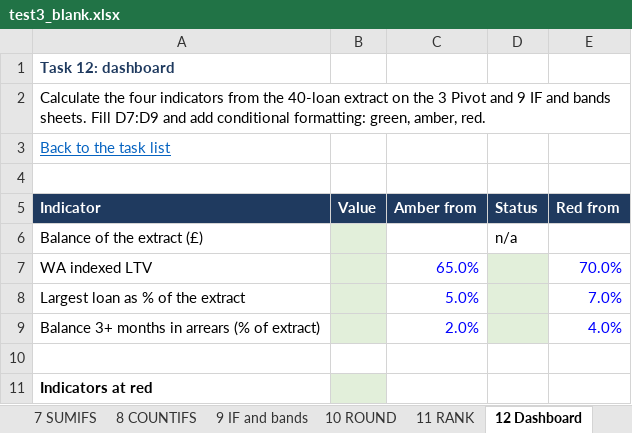
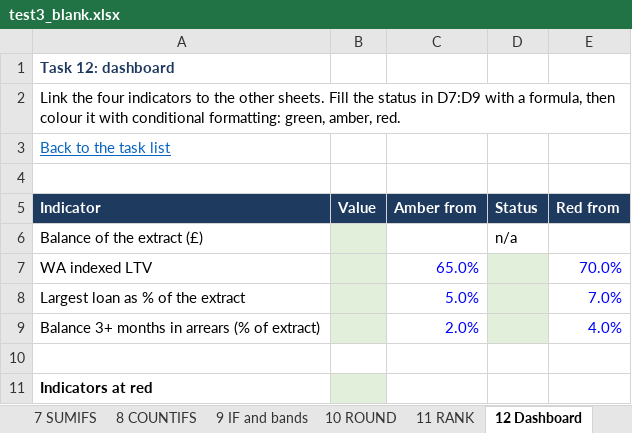
Before and after one commit to MohamedMiledDataAnalysis/sf-interviews-from-zero, an Excel workbook: excel/test3_blank.xlsx, sheet 12 Dashboard, drawn as a sheet; values as stored, in another font and other column widths than the file's, no borders; the diff names each change by its address in the sheet, - before the commit and + after, or states it on an @@ line.

Commit message:
Practice test 3: fix two cell references in the instructions, sheet links, wider columns, print layout, chart

```diff
--- a/excel/test3_blank.xlsx (sheet 12 Dashboard)
+++ b/excel/test3_blank.xlsx (sheet 12 Dashboard)
-A2 (Indicator): Calculate the four indicators from the 40-loan extract on the 3 Pivot and 9 IF and bands sheets. Fill D7:D9 and add conditional formatting:…
+A2 (Indicator): Link the four indicators to the other sheets. Fill the status in D7:D9 with a formula, then colour it with conditional formatting:…
+A2:E2 merged
```
Also changed, not shown: sheet 11 RANK, sheet 6 HLOOKUP, sheet 4 Chart, sheet 1 Start, sheet 2 Lists, sheet 10 ROUND, 5 more sheets, excel/test3_solution.xlsx.
